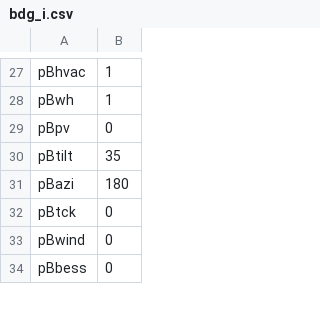
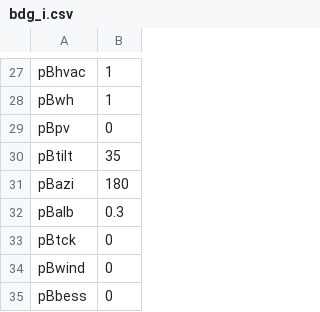
Before and after one commit to pduenas/decarb, a CSV file: in/bdg_i.csv, drawn as a sheet; only a part is shown, gaps mark what is left out.

```diff
--- a/in/bdg_i.csv
+++ b/in/bdg_i.csv
@@ -31,2 +31,3 @@ pBtilt,35
 pBazi,180
+pBalb,0.3
 pBtck,0
```
Also changed, not shown: 9 other files.
